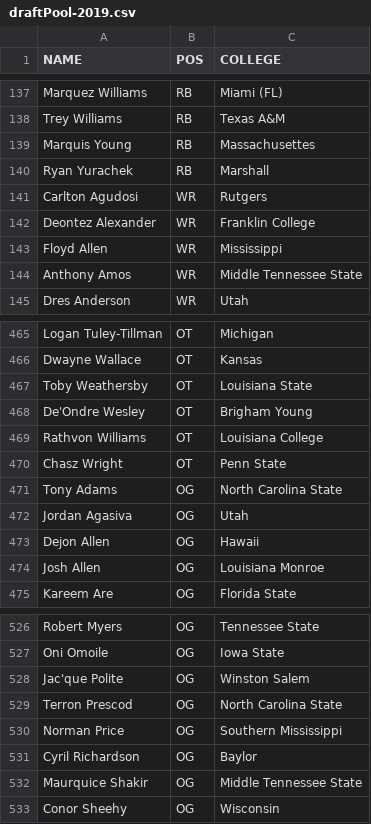
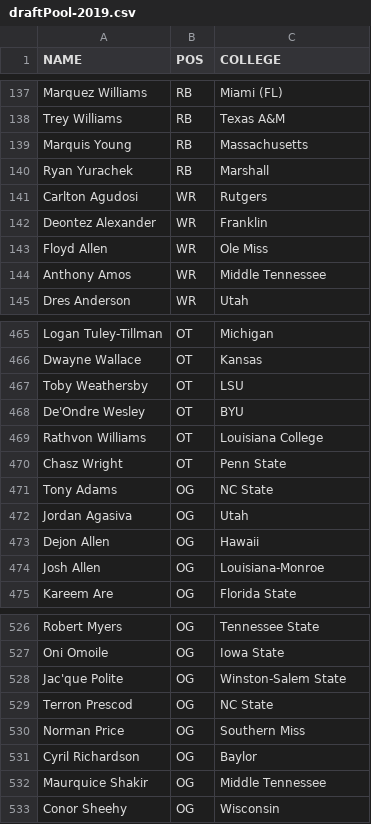
Before and after one commit to Leagify/xfl-draft-tracker, a CSV file: 2019/draftPool-2019.csv, drawn as a sheet; only a part is shown, gaps mark what is left out; the diff covers the shown part only.

```diff
--- a/2019/draftPool-2019.csv
+++ b/2019/draftPool-2019.csv
@@ -138,8 +138,8 @@ Marquez Williams,RB,Miami (FL)
 Trey Williams,RB,Texas A&M
-Marquis Young,RB,Massachusettes
+Marquis Young,RB,Massachusetts
 Ryan Yurachek,RB,Marshall
 Carlton Agudosi,WR,Rutgers
-Deontez Alexander,WR,Franklin College
-Floyd Allen,WR,Mississippi
-Anthony Amos,WR,Middle Tennessee State
+Deontez Alexander,WR,Franklin
+Floyd Allen,WR,Ole Miss
+Anthony Amos,WR,Middle Tennessee
 Dres Anderson,WR,Utah
@@ -466,10 +466,10 @@ Logan Tuley-Tillman,OT,Michigan
 Dwayne Wallace,OT,Kansas
-Toby Weathersby,OT,Louisiana State
-De'Ondre Wesley,OT,Brigham Young
+Toby Weathersby,OT,LSU
+De'Ondre Wesley,OT,BYU
 Rathvon Williams,OT,Louisiana College
 Chasz Wright,OT,Penn State
-Tony Adams,OG,North Carolina State
+Tony Adams,OG,NC State
 Jordan Agasiva,OG,Utah
 Dejon Allen,OG,Hawaii
-Josh Allen,OG,Louisiana Monroe
+Josh Allen,OG,Louisiana-Monroe
 Kareem Are,OG,Florida State
@@ -527,7 +527,7 @@ Robert Myers,OG,Tennessee State
 Oni Omoile,OG,Iowa State
-Jac'que Polite,OG,Winston Salem
-Terron Prescod,OG,North Carolina State
-Norman Price,OG,Southern Mississippi
+Jac'que Polite,OG,Winston-Salem State
+Terron Prescod,OG,NC State
+Norman Price,OG,Southern Miss
 Cyril Richardson,OG,Baylor
-Maurquice Shakir,OG,Middle Tennessee State
+Maurquice Shakir,OG,Middle Tennessee
 Conor Sheehy,OG,Wisconsin
```
Also changed, not shown: 141 edited cells elsewhere in this file.
